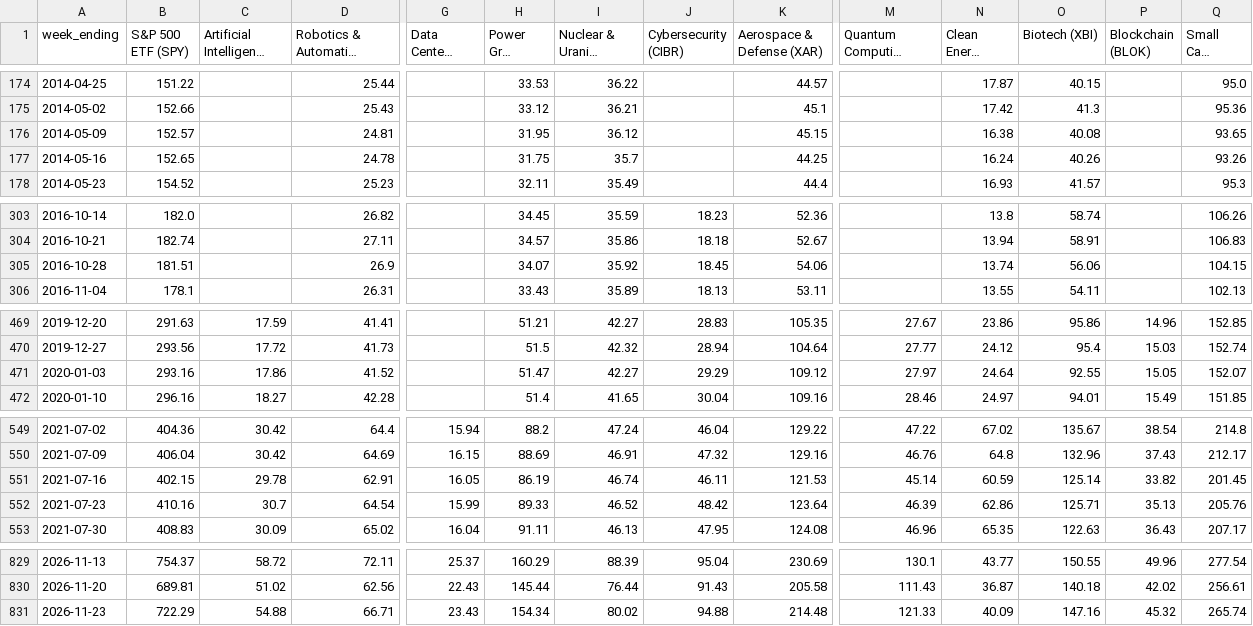
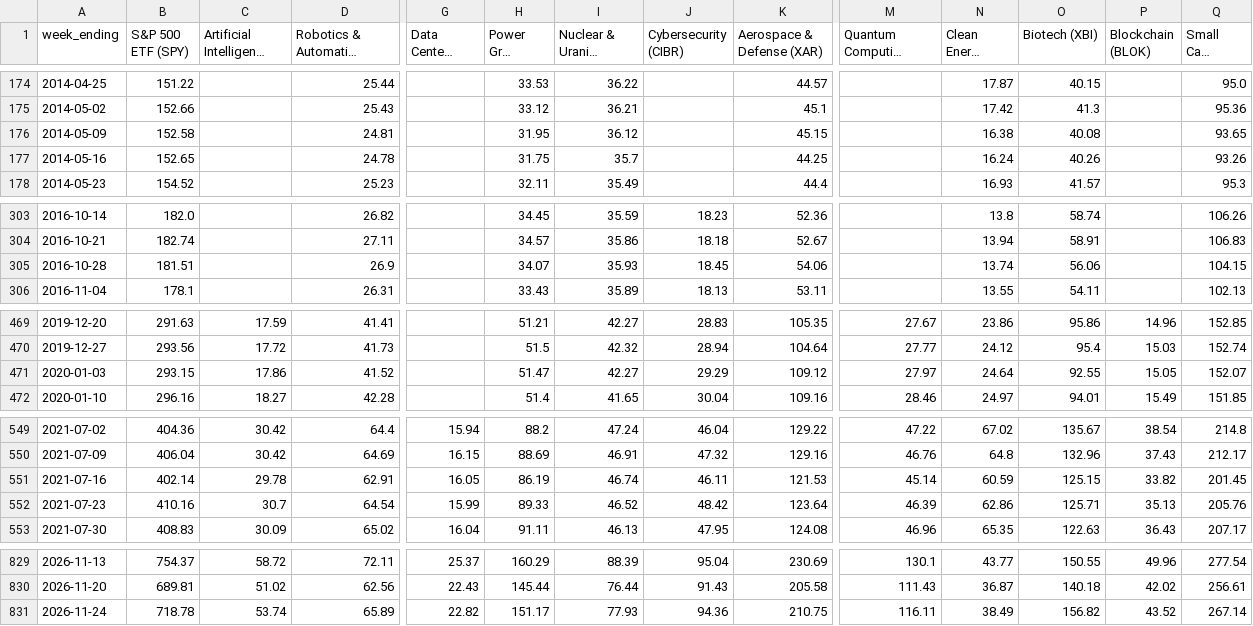
Before and after one commit to henzer/radar-mercado, a CSV file: themes.csv, drawn as a sheet; only a part is shown, gaps mark what is left out; long unchanged cells end in …; removed rows and columns are numbered as before the commit, all else as after; rows hold the shown columns only; the diff covers the shown part only; the diff names each change by its address in the sheet, - before the commit and + after, or states it on an @@ line.

```diff
--- a/themes.csv
+++ b/themes.csv
-B176 (S&P 500 ETF (SPY)): 152.57
+B176 (S&P 500 ETF (SPY)): 152.58
-I305 (Nuclear & Uranium (NLR)): 35.92
+I305 (Nuclear & Uranium (NLR)): 35.93
-B471 (S&P 500 ETF (SPY)): 293.16
+B471 (S&P 500 ETF (SPY)): 293.15
-B551 (S&P 500 ETF (SPY)): 402.15
+B551 (S&P 500 ETF (SPY)): 402.14
-O551 (Biotech (XBI)): 125.14
+O551 (Biotech (XBI)): 125.15
-row 831: 2026-11-23 | 722.29 | 54.88 | 66.71 | 23.43 | 154.34 | 80.02 | 94.88 | 214.48 | 121.33 | 40.09 | 147.16 | 45.32 | 265.74
+row 831: 2026-11-24 | 718.78 | 53.74 | 65.89 | 22.82 | 151.17 | 77.93 | 94.36 | 210.75 | 116.11 | 38.49 | 156.82 | 43.52 | 267.14
```
Also changed, not shown: 3 edited cells elsewhere in this file, 3 other files.
